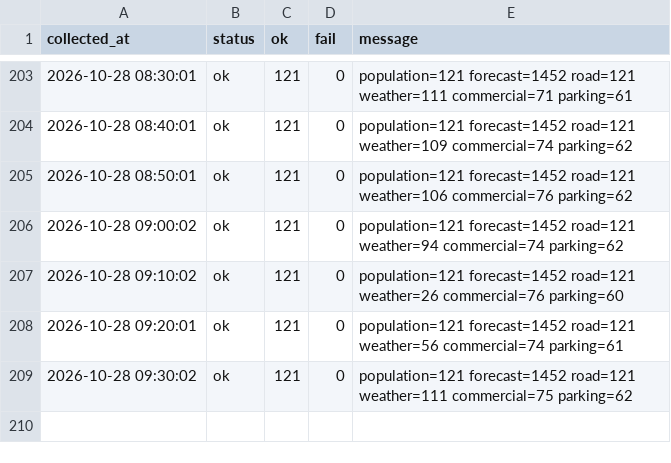
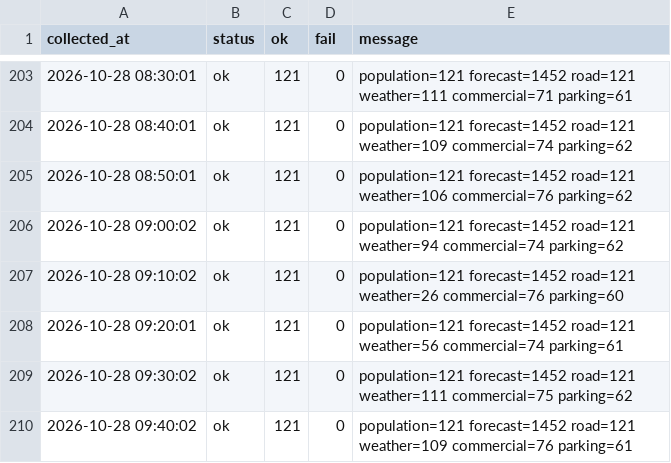
Before and after one commit to DylanKimGabia/jariisseoul-data, a CSV file: data/citydata/log.csv, drawn as a sheet; only a part is shown, gaps mark what is left out; the diff names each change by its address in the sheet, - before the commit and + after, or states it on an @@ line.

```diff
--- a/data/citydata/log.csv
+++ b/data/citydata/log.csv
+row 210: 2026-10-28 09:40:02 | ok | 121 | 0 | population=121 forecast=1452 road=121 weather=109 commercial=76 parking=61
```
Also changed, not shown: data/citydata/commercial/2026-10-28.csv, data/log.csv, 7 other files.
